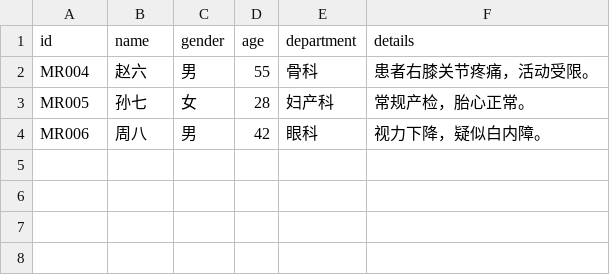
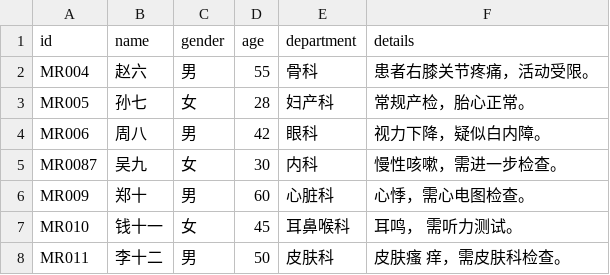
Before and after one commit to hyt24v/--------, a CSV file: sample_data.csv, drawn as a sheet.

Commit message:
5th commit

```diff
--- a/sample_data.csv
+++ b/sample_data.csv
@@ -4 +4,5 @@ MR005,孙七,女,28,妇产科,"常规产检，胎心正常。"
 MR006,周八,男,42,眼科,"视力下降，疑似白内障。"
+MR0087,吴九,女,30,内科,"慢性咳嗽，需进一步检查。"
+MR009,郑十,男,60,心脏科,"心悸，需心电图检查。"
+MR010,钱十一,女,45,耳鼻喉科,"耳鸣，     需听力测试。"
+MR011,李十二,男,50,皮肤科,"皮肤瘙       痒，需皮肤科检查。"
```
